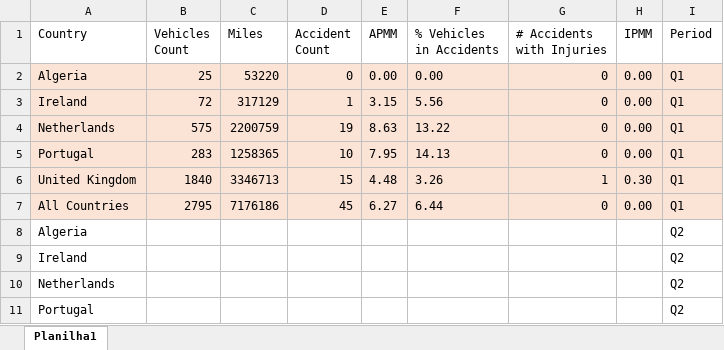
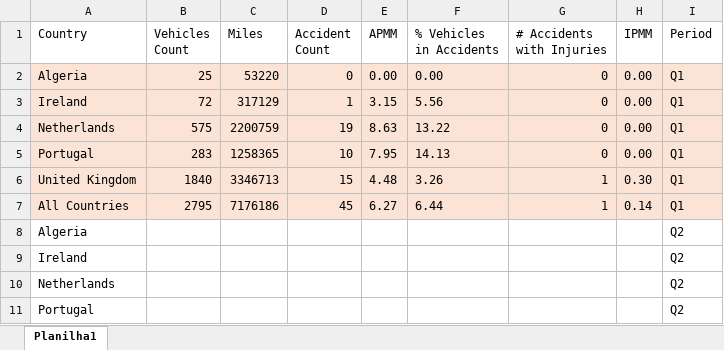
Before and after one commit to gturricepa/emea-report, an Excel workbook: public/cpmm-final.xlsx, sheet Planilha1, drawn as a sheet; only a part is shown; values as stored, in another font and other column widths than the file's, no borders; the diff names each change by its address in the sheet, - before the commit and + after, or states it on an @@ line.

Commit message:
final data

```diff
--- a/public/cpmm-final.xlsx (sheet Planilha1)
+++ b/public/cpmm-final.xlsx (sheet Planilha1)
-G7 (# Accidents with Injuries): 0
+G7 (# Accidents with Injuries): 1
-H7 (IPMM): 0.00
+H7 (IPMM): 0.14
```
Also changed, not shown: 5 other files.
